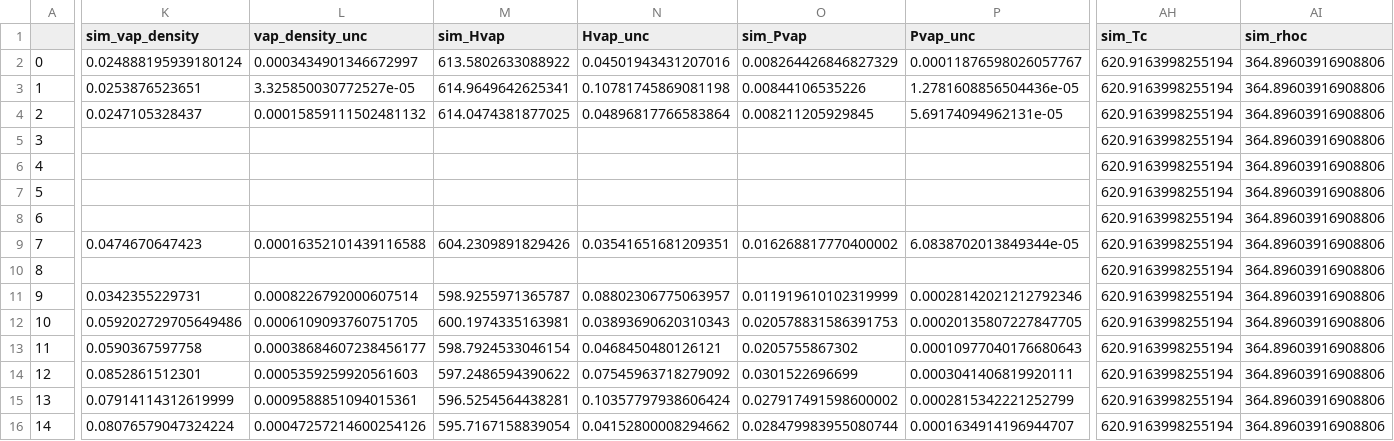
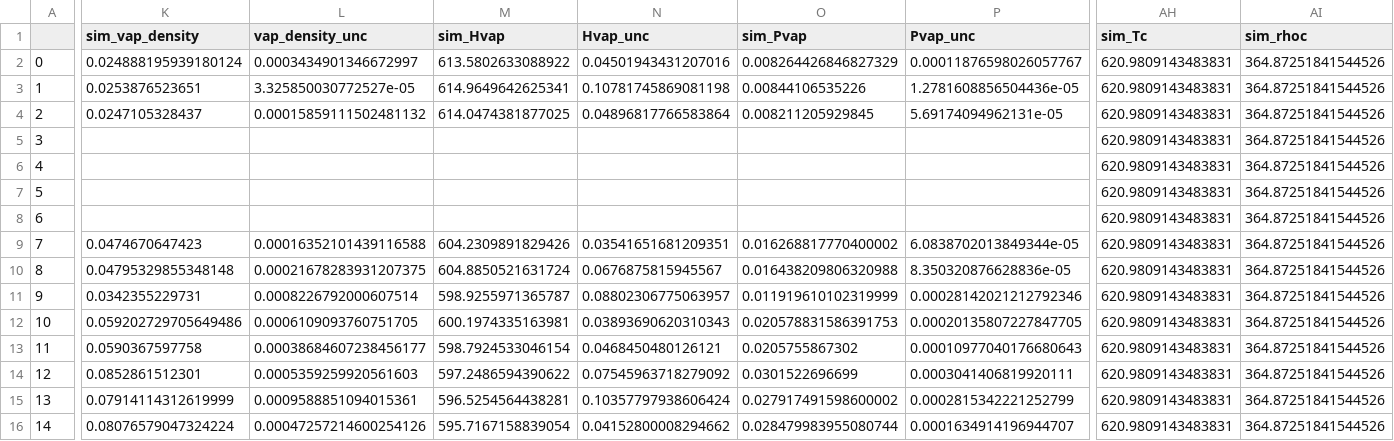
Before and after one commit to MaginnGroup/ES-FFO-Public, a CSV file: Opt_ES/analysis/at_00/DMSO/ExpVal/opt_res/ms_val_opt/ms_data.csv, drawn as a sheet; only a part is shown, gaps mark what is left out; the diff covers the shown part only; the diff names each change by its address in the sheet, - before the commit and + after, or states it on an @@ line.

```diff
--- a/Opt_ES/analysis/at_00/DMSO/ExpVal/opt_res/ms_val_opt/ms_data.csv
+++ b/Opt_ES/analysis/at_00/DMSO/ExpVal/opt_res/ms_val_opt/ms_data.csv
-AH2:AH16 (sim_Tc): 620.9163998255194
+AH2:AH16 (sim_Tc): 620.9809143483831
-AI2:AI16 (sim_rhoc): 364.89603916908806
+AI2:AI16 (sim_rhoc): 364.87251841544526
-K10 (sim_vap_density): (empty)
+K10 (sim_vap_density): 0.04795329855348148
-L10 (vap_density_unc): (empty)
+L10 (vap_density_unc): 0.00021678283931207375
-M10 (sim_Hvap): (empty)
+M10 (sim_Hvap): 604.8850521631724
-N10 (Hvap_unc): (empty)
+N10 (Hvap_unc): 0.0676875815945567
-O10 (sim_Pvap): (empty)
+O10 (sim_Pvap): 0.016438209806320988
-P10 (Pvap_unc): (empty)
+P10 (Pvap_unc): 8.350320876628836e-05
```
Also changed, not shown: 2 edited cells elsewhere in this file, Opt_ES/analysis/at_00/DMSO/ExpVal/opt_res/ms_val_opt/error_data.csv, Opt_ES/analysis/at_00/DMSO/ExpVal/opt_res/ms_val_opt/raw_data.csv, 5 other files.
